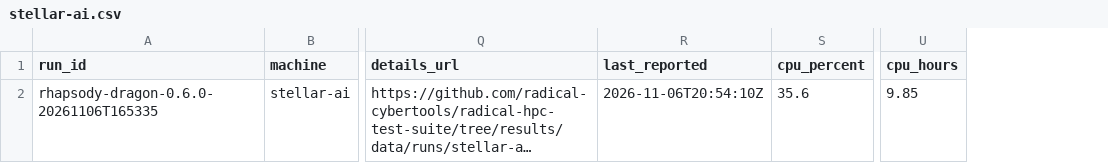
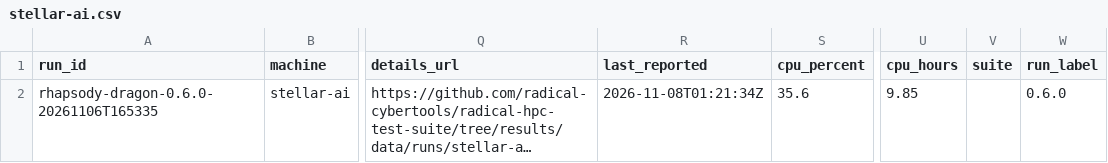
Before and after one commit to radical-cybertools/radical-hpc-test-suite, a CSV file: data/stellar-ai.csv, drawn as a sheet; only a part is shown, gaps mark what is left out; long unchanged cells end in …; the diff names each change by its address in the sheet, - before the commit and + after, or states it on an @@ line.

Commit message:
stellar-ai: rhapsody 0.6.0 FAILED

```diff
--- a/data/stellar-ai.csv
+++ b/data/stellar-ai.csv
+column V (suite), empty
+column W (run_label), row 2: 0.6.0
-R2 (last_reported): 2026-11-06T20:54:10Z
+R2 (last_reported): 2026-11-08T01:21:34Z
```
Also changed, not shown: data/stellar-ai-tests.csv, data/stellar-ai-usage.csv.
